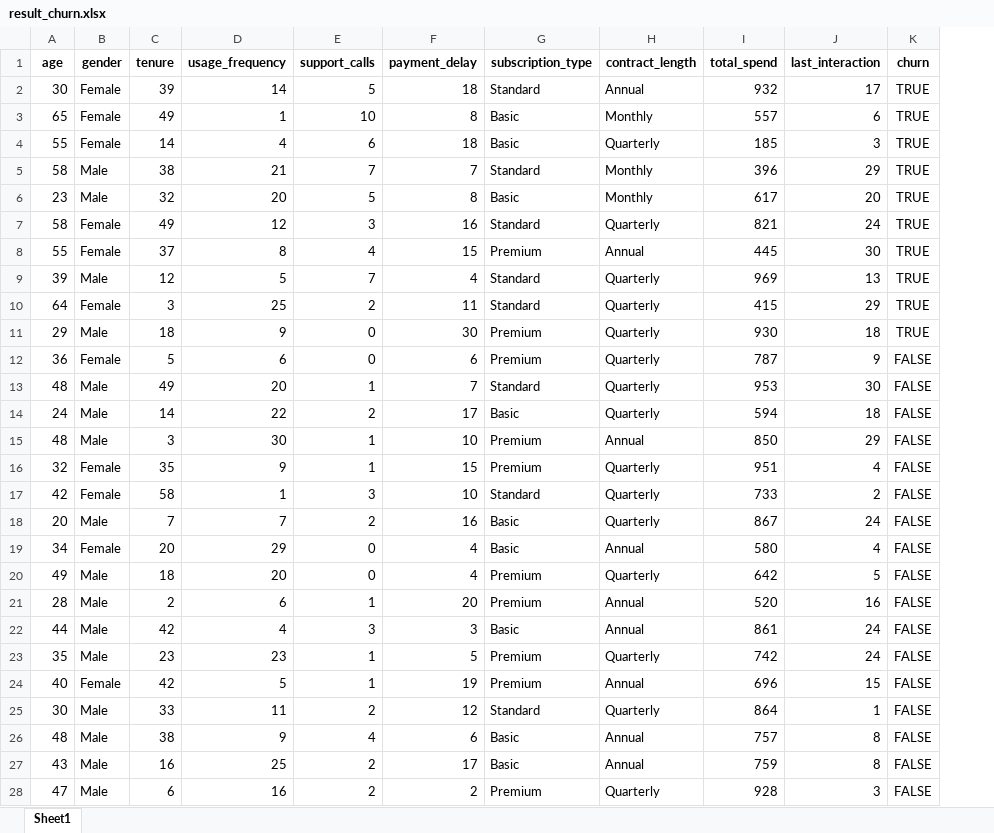
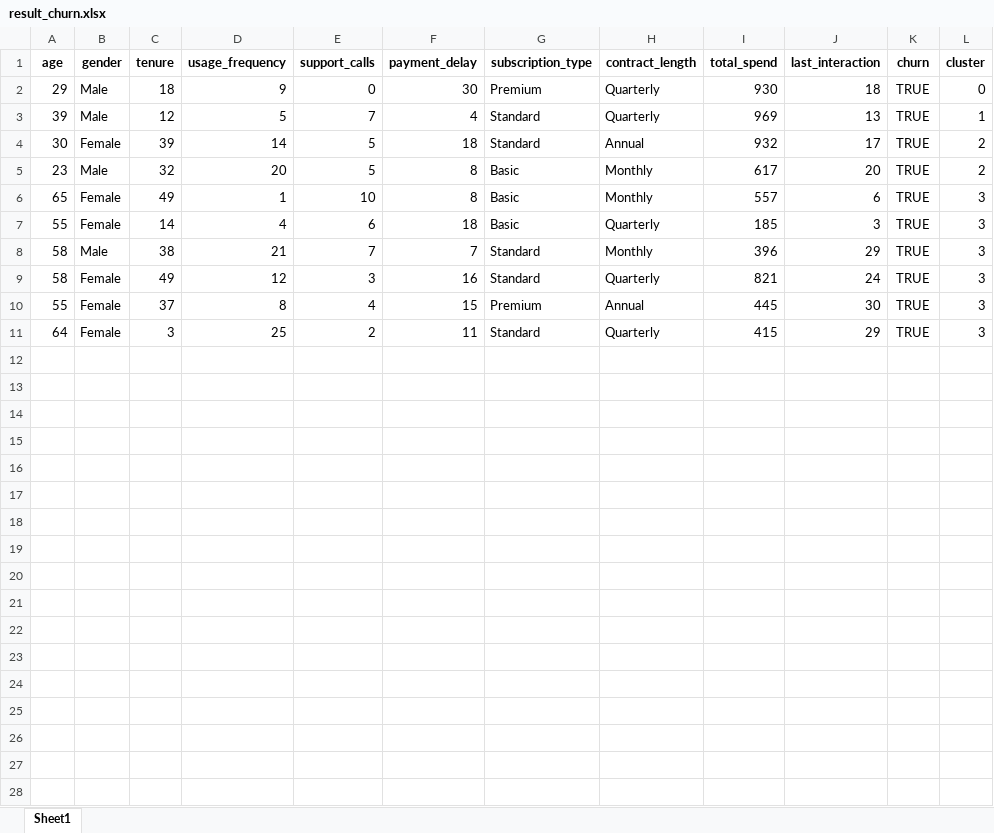
Before and after one commit to FTDS-assignment-bay/p2-final-project-ftds-033-rmt-group-002, an Excel workbook: deployment/result_churn.xlsx, sheet Sheet1, drawn as a sheet; only a part is shown; values as stored, in another font and other column widths than the file's, no borders; removed rows and columns are numbered as before the commit, all else as after; the diff covers the shown part only; the diff names each change by its address in the sheet, - before the commit and + after, or states it on an @@ line.

```diff
--- a/deployment/result_churn.xlsx (sheet Sheet1)
+++ b/deployment/result_churn.xlsx (sheet Sheet1)
+column L (cluster), row 4: 2; rows 6-11: all 3
@@ row 11 moved to row 2: 29 @@
@@ row 9 moved to row 3: 39 @@
@@ row 6 moved to row 5: 23 @@
-row 12: 36 | Female | 5 | 6 | 0 | 6 | Premium | Quarterly | 787 | 9 | FALSE
-row 13: 48 | Male | 49 | 20 | 1 | 7 | Standard | Quarterly | 953 | 30 | FALSE
-row 14: 24 | Male | 14 | 22 | 2 | 17 | Basic | Quarterly | 594 | 18 | FALSE
-row 15: 48 | Male | 3 | 30 | 1 | 10 | Premium | Annual | 850 | 29 | FALSE
-row 16: 32 | Female | 35 | 9 | 1 | 15 | Premium | Quarterly | 951 | 4 | FALSE
-row 17: 42 | Female | 58 | 1 | 3 | 10 | Standard | Quarterly | 733 | 2 | FALSE
-row 18: 20 | Male | 7 | 7 | 2 | 16 | Basic | Quarterly | 867 | 24 | FALSE
-row 19: 34 | Female | 20 | 29 | 0 | 4 | Basic | Annual | 580 | 4 | FALSE
-row 20: 49 | Male | 18 | 20 | 0 | 4 | Premium | Quarterly | 642 | 5 | FALSE
-row 21: 28 | Male | 2 | 6 | 1 | 20 | Premium | Annual | 520 | 16 | FALSE
-row 22: 44 | Male | 42 | 4 | 3 | 3 | Basic | Annual | 861 | 24 | FALSE
-row 23: 35 | Male | 23 | 23 | 1 | 5 | Premium | Quarterly | 742 | 24 | FALSE
-row 24: 40 | Female | 42 | 5 | 1 | 19 | Premium | Annual | 696 | 15 | FALSE
-row 25: 30 | Male | 33 | 11 | 2 | 12 | Standard | Quarterly | 864 | 1 | FALSE
-row 26: 48 | Male | 38 | 9 | 4 | 6 | Basic | Annual | 757 | 8 | FALSE
-row 27: 43 | Male | 16 | 25 | 2 | 17 | Basic | Annual | 759 | 8 | FALSE
-row 28: 47 | Male | 6 | 16 | 2 | 2 | Premium | Quarterly | 928 | 3 | FALSE
```
Also changed, not shown: 13 removed rows elsewhere in this sheet, deployment/result_non_churn.xlsx, 1 other file.
